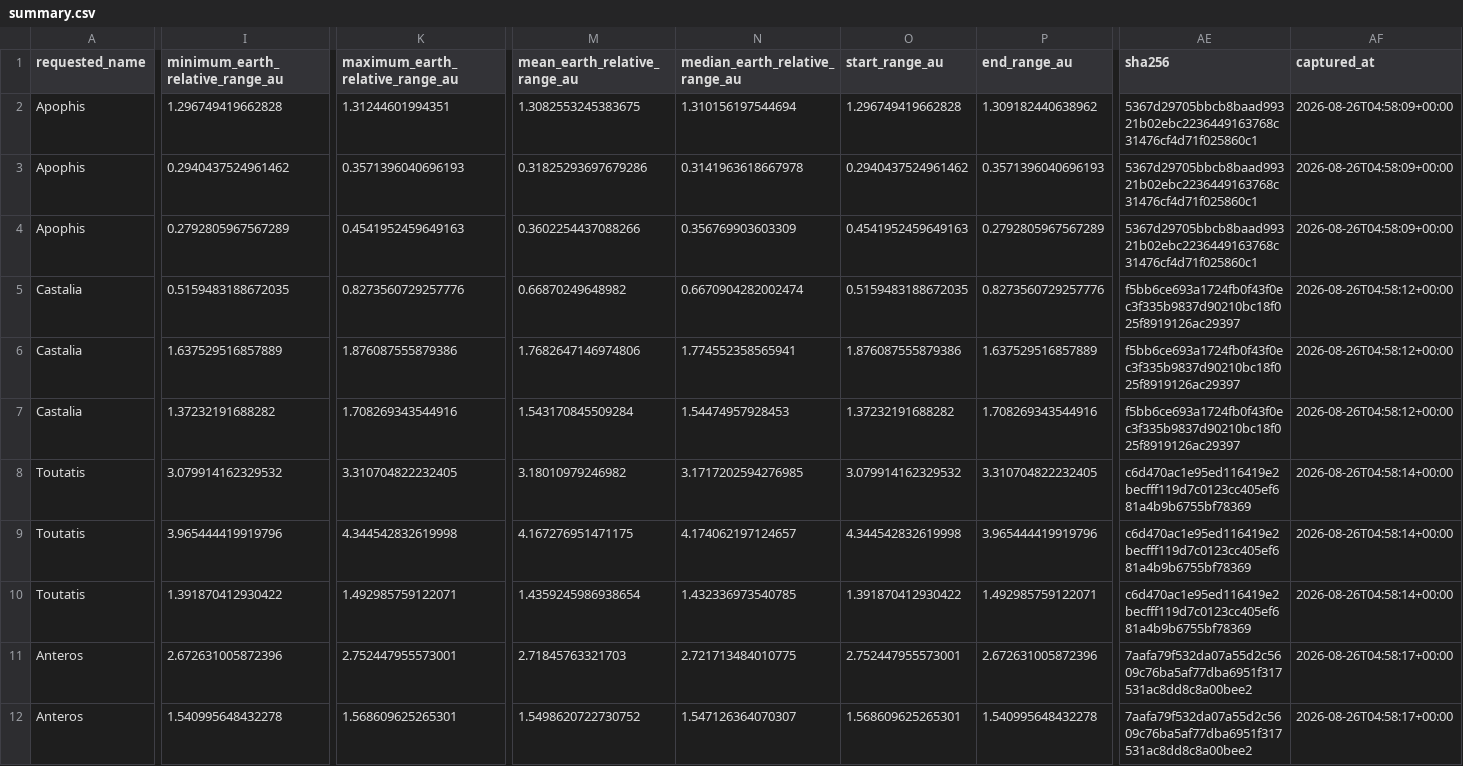
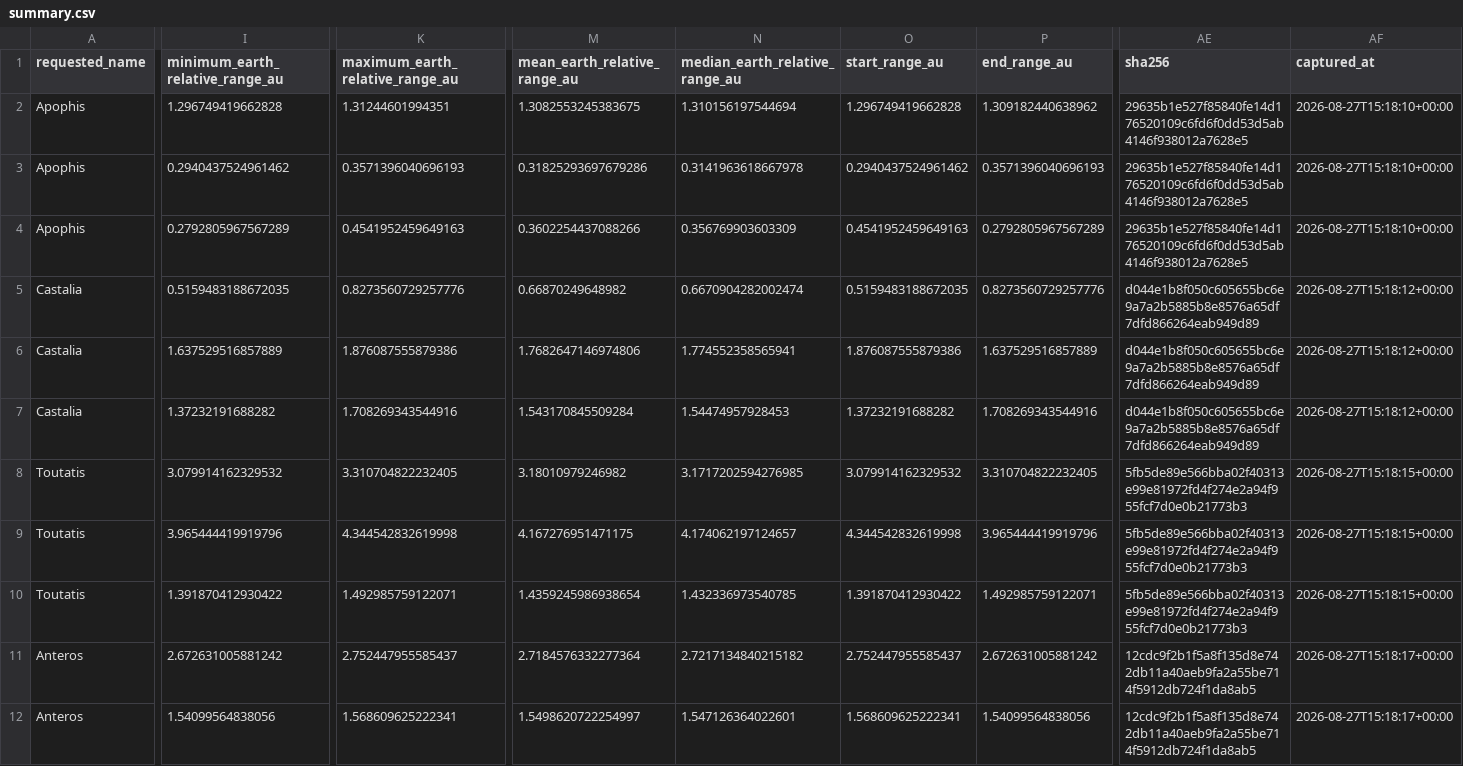
Before and after one commit to achillesromer-coder/Data, a CSV file: data/jpl/horizons/latest/summary.csv, drawn as a sheet; only a part is shown, gaps mark what is left out; the diff covers the shown part only; the diff names each change by its address in the sheet, - before the commit and + after, or states it on an @@ line.

```diff
--- a/data/jpl/horizons/latest/summary.csv
+++ b/data/jpl/horizons/latest/summary.csv
-AE2:AE4 (sha256): 5367d29705bbcb8baad99321b02ebc2236449163768c31476cf4d71f025860c1
+AE2:AE4 (sha256): 29635b1e527f85840fe14d176520109c6fd6f0dd53d5ab4146f938012a7628e5
-AF2:AF4 (captured_at): 2026-08-26T04:58:09+00:00
+AF2:AF4 (captured_at): 2026-08-27T15:18:10+00:00
-AE5:AE7 (sha256): f5bb6ce693a1724fb0f43f0ec3f335b9837d90210bc18f025f8919126ac29397
+AE5:AE7 (sha256): d044e1b8f050c605655bc6e9a7a2b5885b8e8576a65df7dfd866264eab949d89
-AF5:AF7 (captured_at): 2026-08-26T04:58:12+00:00
+AF5:AF7 (captured_at): 2026-08-27T15:18:12+00:00
-AE8:AE10 (sha256): c6d470ac1e95ed116419e2becfff119d7c0123cc405ef681a4b9b6755bf78369
+AE8:AE10 (sha256): 5fb5de89e566bba02f40313e99e81972fd4f274e2a94f955fcf7d0e0b21773b3
-AF8:AF10 (captured_at): 2026-08-26T04:58:14+00:00
+AF8:AF10 (captured_at): 2026-08-27T15:18:15+00:00
-I11 (minimum_earth_relative_range_au): 2.672631005872396
+I11 (minimum_earth_relative_range_au): 2.672631005881242
-K11 (maximum_earth_relative_range_au): 2.752447955573001
+K11 (maximum_earth_relative_range_au): 2.752447955585437
-M11 (mean_earth_relative_range_au): 2.71845763321703
+M11 (mean_earth_relative_range_au): 2.7184576332277364
-N11 (median_earth_relative_range_au): 2.721713484010775
+N11 (median_earth_relative_range_au): 2.7217134840215182
-O11 (start_range_au): 2.752447955573001
+O11 (start_range_au): 2.752447955585437
-P11 (end_range_au): 2.672631005872396
+P11 (end_range_au): 2.672631005881242
-AE11:AE12 (sha256): 7aafa79f532da07a55d2c5609c76ba5af77dba6951f317531ac8dd8c8a00bee2
+AE11:AE12 (sha256): 12cdc9f2b1f5a8f135d8e742db11a40aeb9fa2a55be714f5912db724f1da8ab5
-AF11:AF12 (captured_at): 2026-08-26T04:58:17+00:00
+AF11:AF12 (captured_at): 2026-08-27T15:18:17+00:00
-I12 (minimum_earth_relative_range_au): 1.540995648432278
+I12 (minimum_earth_relative_range_au): 1.54099564838056
-K12 (maximum_earth_relative_range_au): 1.568609625265301
+K12 (maximum_earth_relative_range_au): 1.568609625222341
-M12 (mean_earth_relative_range_au): 1.5498620722730752
+M12 (mean_earth_relative_range_au): 1.5498620722254997
-N12 (median_earth_relative_range_au): 1.547126364070307
+N12 (median_earth_relative_range_au): 1.547126364022601
-O12 (start_range_au): 1.568609625265301
+O12 (start_range_au): 1.568609625222341
-P12 (end_range_au): 1.540995648432278
+P12 (end_range_au): 1.54099564838056
```
Also changed, not shown: 32 edited cells elsewhere in this file, data/jpl/neighbours/horizons/latest/summary.csv, data/jpl/sbdb/latest/summary.csv, 29 other files.
